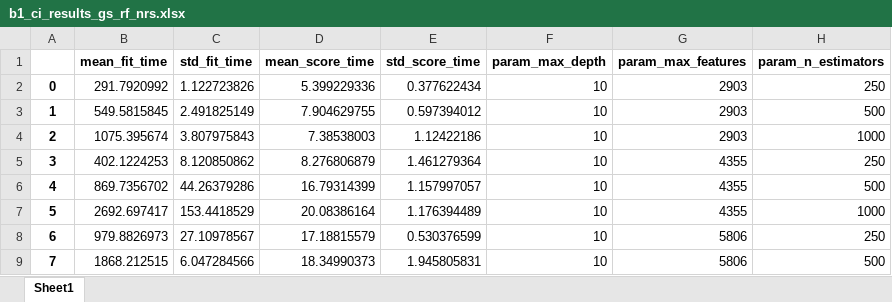
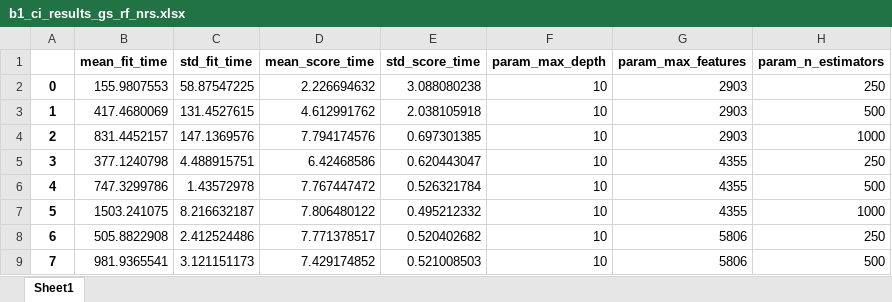
Before and after one commit to qlabpucp/Corruption_Paper, an Excel workbook: output/ejecucion_1/gridsearch_results/base1/b1_ci_results_gs_rf_nrs.xlsx, sheet Sheet1, drawn as a sheet; only a part is shown; values as stored, in another font and other column widths than the file's, no borders; the diff covers the shown part only; the diff names each change by its address in the sheet, - before the commit and + after, or states it on an @@ line.

```diff
--- a/output/ejecucion_1/gridsearch_results/base1/b1_ci_results_gs_rf_nrs.xlsx (sheet Sheet1)
+++ b/output/ejecucion_1/gridsearch_results/base1/b1_ci_results_gs_rf_nrs.xlsx (sheet Sheet1)
-B2 (mean_fit_time): 291.7920992
+B2 (mean_fit_time): 155.9807553
-C2 (std_fit_time): 1.122723826
+C2 (std_fit_time): 58.87547225
-D2 (mean_score_time): 5.399229336
+D2 (mean_score_time): 2.226694632
-E2 (std_score_time): 0.377622434
+E2 (std_score_time): 3.088080238
-B3 (mean_fit_time): 549.5815845
+B3 (mean_fit_time): 417.4680069
-C3 (std_fit_time): 2.491825149
+C3 (std_fit_time): 131.4527615
-D3 (mean_score_time): 7.904629755
+D3 (mean_score_time): 4.612991762
-E3 (std_score_time): 0.597394012
+E3 (std_score_time): 2.038105918
-B4 (mean_fit_time): 1075.395674
+B4 (mean_fit_time): 831.4452157
-C4 (std_fit_time): 3.807975843
+C4 (std_fit_time): 147.1369576
-D4 (mean_score_time): 7.38538003
+D4 (mean_score_time): 7.794174576
-E4 (std_score_time): 1.12422186
+E4 (std_score_time): 0.697301385
-B5 (mean_fit_time): 402.1224253
+B5 (mean_fit_time): 377.1240798
-C5 (std_fit_time): 8.120850862
+C5 (std_fit_time): 4.488915751
-D5 (mean_score_time): 8.276806879
+D5 (mean_score_time): 6.42468586
-E5 (std_score_time): 1.461279364
+E5 (std_score_time): 0.620443047
-B6 (mean_fit_time): 869.7356702
+B6 (mean_fit_time): 747.3299786
-C6 (std_fit_time): 44.26379286
+C6 (std_fit_time): 1.43572978
-D6 (mean_score_time): 16.79314399
+D6 (mean_score_time): 7.767447472
-E6 (std_score_time): 1.157997057
+E6 (std_score_time): 0.526321784
-B7 (mean_fit_time): 2692.697417
+B7 (mean_fit_time): 1503.241075
-C7 (std_fit_time): 153.4418529
+C7 (std_fit_time): 8.216632187
-D7 (mean_score_time): 20.08386164
+D7 (mean_score_time): 7.806480122
-E7 (std_score_time): 1.176394489
+E7 (std_score_time): 0.495212332
-B8 (mean_fit_time): 979.8826973
+B8 (mean_fit_time): 505.8822908
-C8 (std_fit_time): 27.10978567
+C8 (std_fit_time): 2.412524486
-D8 (mean_score_time): 17.18815579
+D8 (mean_score_time): 7.771378517
-E8 (std_score_time): 0.530376599
+E8 (std_score_time): 0.520402682
-B9 (mean_fit_time): 1868.212515
+B9 (mean_fit_time): 981.9365541
-C9 (std_fit_time): 6.047284566
+C9 (std_fit_time): 3.121151173
-D9 (mean_score_time): 18.34990373
+D9 (mean_score_time): 7.429174852
-E9 (std_score_time): 1.945805831
+E9 (std_score_time): 0.521008503
```
Also changed, not shown: 76 edited cells elsewhere in this sheet, output/ejecucion_1/gridsearch_results/base1/b1_ci_results_gs_rf_o.xlsx, output/ejecucion_1/gridsearch_results/base1/b1_ci_results_gs_rf_s.xlsx, 22 other files.
